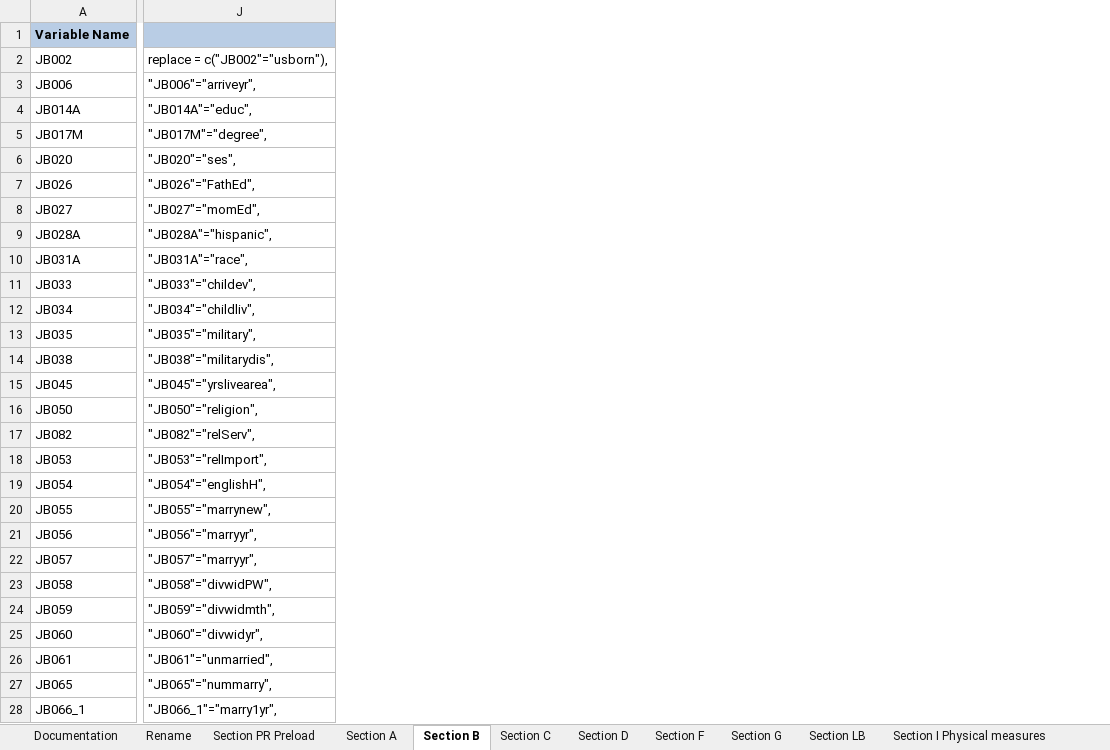
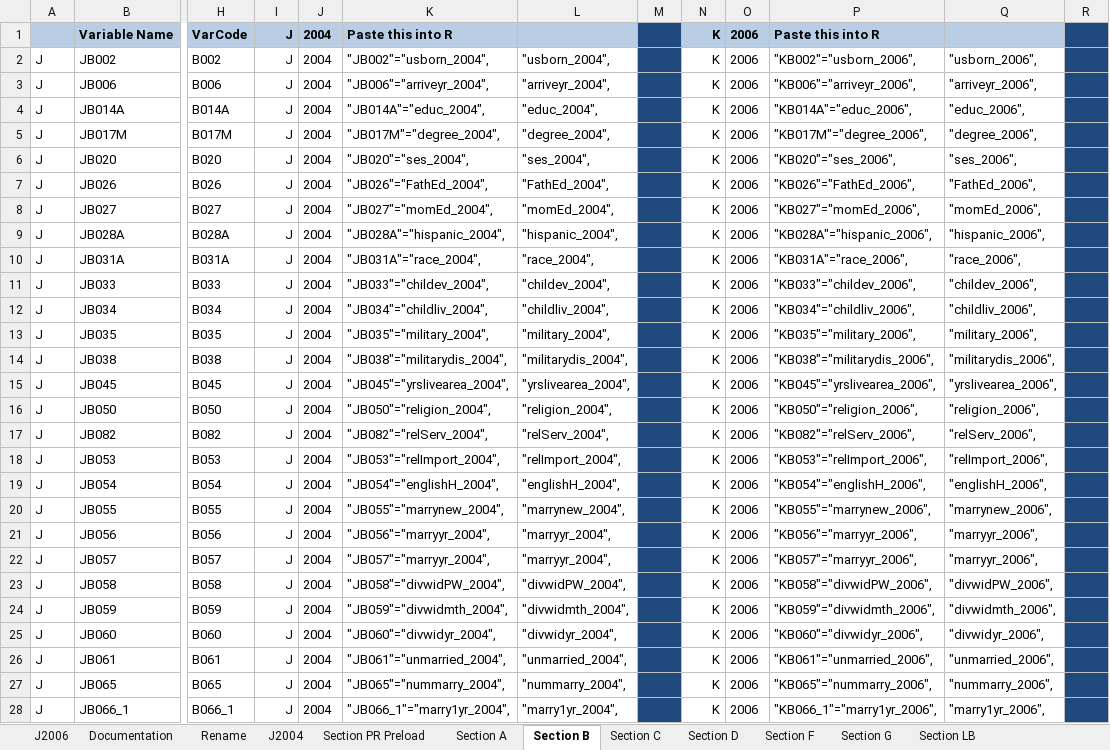
Before and after one commit to IALSA/SEC-HRS-Public, an Excel workbook: Scripts/Data/RenamingScheme_2.xlsx, sheet Section B, drawn as a sheet; only a part is shown, gaps mark what is left out; values as stored, in another font and other column widths than the file's, no borders; conditional formats not drawn; removed rows and columns are numbered as before the commit, all else as after; the diff covers the shown part only; the diff names each change by its address in the sheet, - before the commit and + after, or states it on an @@ line.

```diff
--- a/Scripts/Data/RenamingScheme_2.xlsx (sheet Section B)
+++ b/Scripts/Data/RenamingScheme_2.xlsx (sheet Section B)
+sheet tab: J2006
+sheet tab: J2004
+column A, rows 2-28: all J
-column J, rows 2-28: replace = c("JB002"="usborn"), | "JB006"="arriveyr", | "JB014A"="educ", | "JB017M"="degree", | "JB020"="ses", | "JB026"="FathEd", | "JB027"="momEd", | "JB028A"="hispanic", | "JB031A"="race", | "JB033"="childev", | "JB034"="childliv", | "JB035"="military", | "JB038"="militarydis", | "JB045"="yrslivearea", | "JB050"="religion", | "JB082"="relServ", | "JB053"="relImport", | "JB054"="englishH", | "JB055"="marrynew", | "JB056"="marryyr", | "JB057"="marryyr", | "JB058"="divwidPW", | "JB059"="divwidmth", | "JB060"="divwidyr", | "JB061"="unmarried", | "JB065"="nummarry", | "JB066_1"="marry1yr",
+column H, rows 1-28: VarCode | B002 | B006 | B014A | B017M | B020 | B026 | B027 | B028A | B031A | B033 | B034 | B035 | B038 | B045 | B050 | B082 | B053 | B054 | B055 | B056 | B057 | B058 | B059 | B060 | B061 | B065 | B066_1
+column I, rows 1-28: all J
+column J, rows 1-28: all 2004
+column K, rows 1-28: Paste this into R | "JB002"="usborn_2004", | "JB006"="arriveyr_2004", | "JB014A"="educ_2004", | "JB017M"="degree_2004", | "JB020"="ses_2004", | "JB026"="FathEd_2004", | "JB027"="momEd_2004", | "JB028A"="hispanic_2004", | "JB031A"="race_2004", | "JB033"="childev_2004", | "JB034"="childliv_2004", | "JB035"="military_2004", | "JB038"="militarydis_2004", | "JB045"="yrslivearea_2004", | "JB050"="religion_2004", | "JB082"="relServ_2004", | "JB053"="relImport_2004", | "JB054"="englishH_2004", | "JB055"="marrynew_2004", | "JB056"="marryyr_2004", | "JB057"="marryyr_2004", | "JB058"="divwidPW_2004", | "JB059"="divwidmth_2004", | "JB060"="divwidyr_2004", | "JB061"="unmarried_2004", | "JB065"="nummarry_2004", | "JB066_1"="marry1yr_2004",
+column L, rows 2-28: "usborn_2004", | "arriveyr_2004", | "educ_2004", | "degree_2004", | "ses_2004", | "FathEd_2004", | "momEd_2004", | "hispanic_2004", | "race_2004", | "childev_2004", | "childliv_2004", | "military_2004", | "militarydis_2004", | "yrslivearea_2004", | "religion_2004", | "relServ_2004", | "relImport_2004", | "englishH_2004", | "marrynew_2004", | "marryyr_2004", | "marryyr_2004", | "divwidPW_2004", | "divwidmth_2004", | "divwidyr_2004", | "unmarried_2004", | "nummarry_2004", | "marry1yr_2004",
+column M, empty
+column N, rows 1-28: all K
+column O, rows 1-28: all 2006
+column P, rows 1-28: Paste this into R | "KB002"="usborn_2006", | "KB006"="arriveyr_2006", | "KB014A"="educ_2006", | "KB017M"="degree_2006", | "KB020"="ses_2006", | "KB026"="FathEd_2006", | "KB027"="momEd_2006", | "KB028A"="hispanic_2006", | "KB031A"="race_2006", | "KB033"="childev_2006", | "KB034"="childliv_2006", | "KB035"="military_2006", | "KB038"="militarydis_2006", | "KB045"="yrslivearea_2006", | "KB050"="religion_2006", | "KB082"="relServ_2006", | "KB053"="relImport_2006", | "KB054"="englishH_2006", | "KB055"="marrynew_2006", | "KB056"="marryyr_2006", | "KB057"="marryyr_2006", | "KB058"="divwidPW_2006", | "KB059"="divwidmth_2006", | "KB060"="divwidyr_2006", | "KB061"="unmarried_2006", | "KB065"="nummarry_2006", | "KB066_1"="marry1yr_2006",
+column Q, rows 2-28: "usborn_2006", | "arriveyr_2006", | "educ_2006", | "degree_2006", | "ses_2006", | "FathEd_2006", | "momEd_2006", | "hispanic_2006", | "race_2006", | "childev_2006", | "childliv_2006", | "military_2006", | "militarydis_2006", | "yrslivearea_2006", | "religion_2006", | "relServ_2006", | "relImport_2006", | "englishH_2006", | "marrynew_2006", | "marryyr_2006", | "marryyr_2006", | "divwidPW_2006", | "divwidmth_2006", | "divwidyr_2006", | "unmarried_2006", | "nummarry_2006", | "marry1yr_2006",
+column R, empty
```
Also changed, not shown: 1 added row, 10 added columns, 3 removed columns, 2 edited cells and cell formats elsewhere in this sheet, sheet Section C, sheet Section A, formulas that keep their value, hidden cells, 3 other files.
